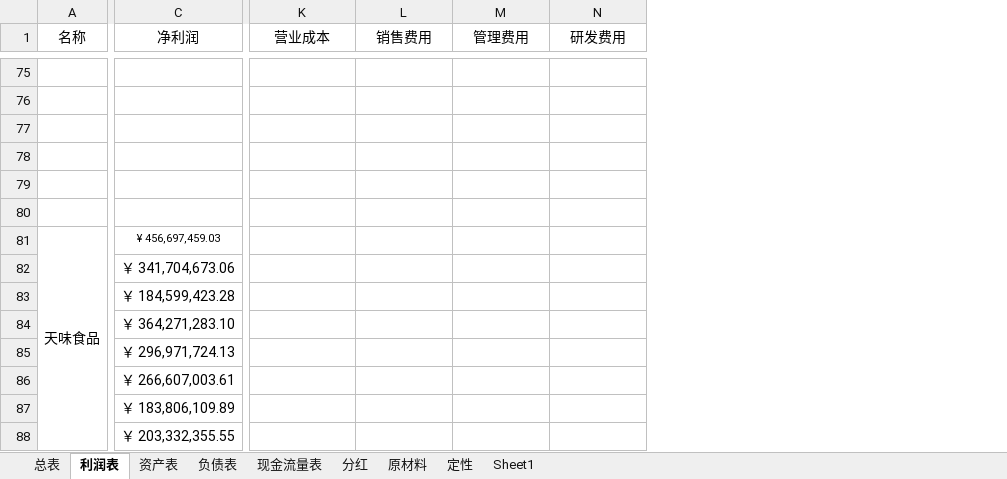
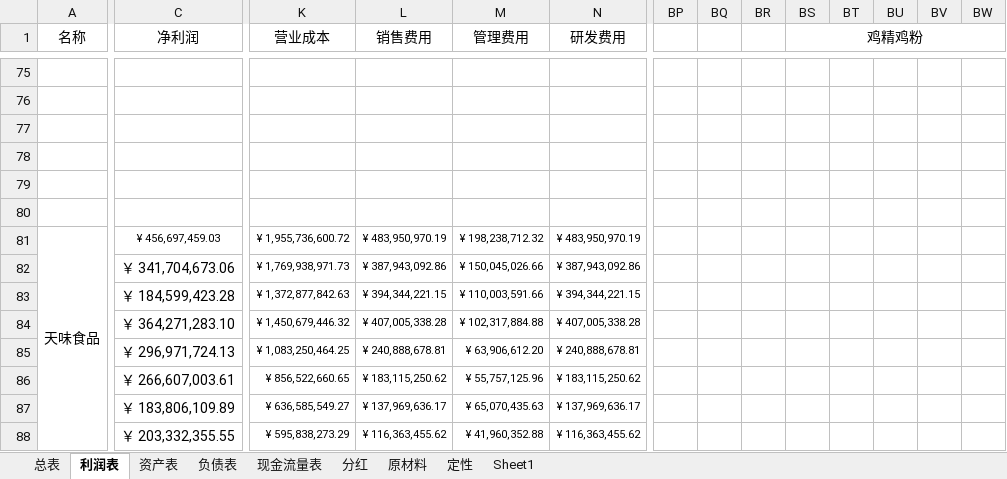
Before and after one commit to leaves-27/finance, an Excel workbook: 行业/食品饮料/调味品/调味品.xlsx, sheet 利润表, drawn as a sheet; only a part is shown, gaps mark what is left out; values as stored, in another font and other column widths than the file's, no borders; the diff covers the shown part only; the diff names each change by its address in the sheet, - before the commit and + after, or states it on an @@ line.

```diff
--- a/行业/食品饮料/调味品/调味品.xlsx (sheet 利润表)
+++ b/行业/食品饮料/调味品/调味品.xlsx (sheet 利润表)
+column BP, empty
+column BQ, empty
+column BR, empty
+column BS (鸡精鸡粉), empty
+column BT, empty
+column BU, empty
+column BV, empty
+column BW, empty
-K81 (营业成本): (empty)
+K81 (营业成本): ¥ 1,955,736,600.72
-L81 (销售费用): (empty)
+L81 (销售费用): ¥ 483,950,970.19
-M81 (管理费用): (empty)
+M81 (管理费用): ¥ 198,238,712.32
-N81 (研发费用): (empty)
+N81 (研发费用): ¥ 483,950,970.19
-K82 (营业成本): (empty)
+K82 (营业成本): ¥ 1,769,938,971.73
-L82 (销售费用): (empty)
+L82 (销售费用): ¥ 387,943,092.86
-M82 (管理费用): (empty)
+M82 (管理费用): ¥ 150,045,026.66
-N82 (研发费用): (empty)
+N82 (研发费用): ¥ 387,943,092.86
-K83 (营业成本): (empty)
+K83 (营业成本): ¥ 1,372,877,842.63
-L83 (销售费用): (empty)
+L83 (销售费用): ¥ 394,344,221.15
-M83 (管理费用): (empty)
+M83 (管理费用): ¥ 110,003,591.66
-N83 (研发费用): (empty)
+N83 (研发费用): ¥ 394,344,221.15
-K84 (营业成本): (empty)
+K84 (营业成本): ¥ 1,450,679,446.32
-L84 (销售费用): (empty)
+L84 (销售费用): ¥ 407,005,338.28
-M84 (管理费用): (empty)
+M84 (管理费用): ¥ 102,317,884.88
-N84 (研发费用): (empty)
+N84 (研发费用): ¥ 407,005,338.28
-K85 (营业成本): (empty)
+K85 (营业成本): ¥ 1,083,250,464.25
-L85 (销售费用): (empty)
+L85 (销售费用): ¥ 240,888,678.81
-M85 (管理费用): (empty)
+M85 (管理费用): ¥ 63,906,612.20
-N85 (研发费用): (empty)
+N85 (研发费用): ¥ 240,888,678.81
-K86 (营业成本): (empty)
+K86 (营业成本): ¥ 856,522,660.65
-L86 (销售费用): (empty)
+L86 (销售费用): ¥ 183,115,250.62
-M86 (管理费用): (empty)
+M86 (管理费用): ¥ 55,757,125.96
-N86 (研发费用): (empty)
+N86 (研发费用): ¥ 183,115,250.62
-K87 (营业成本): (empty)
+K87 (营业成本): ¥ 636,585,549.27
-L87 (销售费用): (empty)
+L87 (销售费用): ¥ 137,969,636.17
-M87 (管理费用): (empty)
+M87 (管理费用): ¥ 65,070,435.63
-N87 (研发费用): (empty)
+N87 (研发费用): ¥ 137,969,636.17
-K88 (营业成本): (empty)
+K88 (营业成本): ¥ 595,838,273.29
-L88 (销售费用): (empty)
+L88 (销售费用): ¥ 116,363,455.62
-M88 (管理费用): (empty)
+M88 (管理费用): ¥ 41,960,352.88
-N88 (研发费用): (empty)
+N88 (研发费用): ¥ 116,363,455.62
```
Also changed, not shown: 10 added columns, 300 edited cells, cell formats and merged cells elsewhere in this sheet, sheet 总表, formulas that keep their value, 1 other file.
